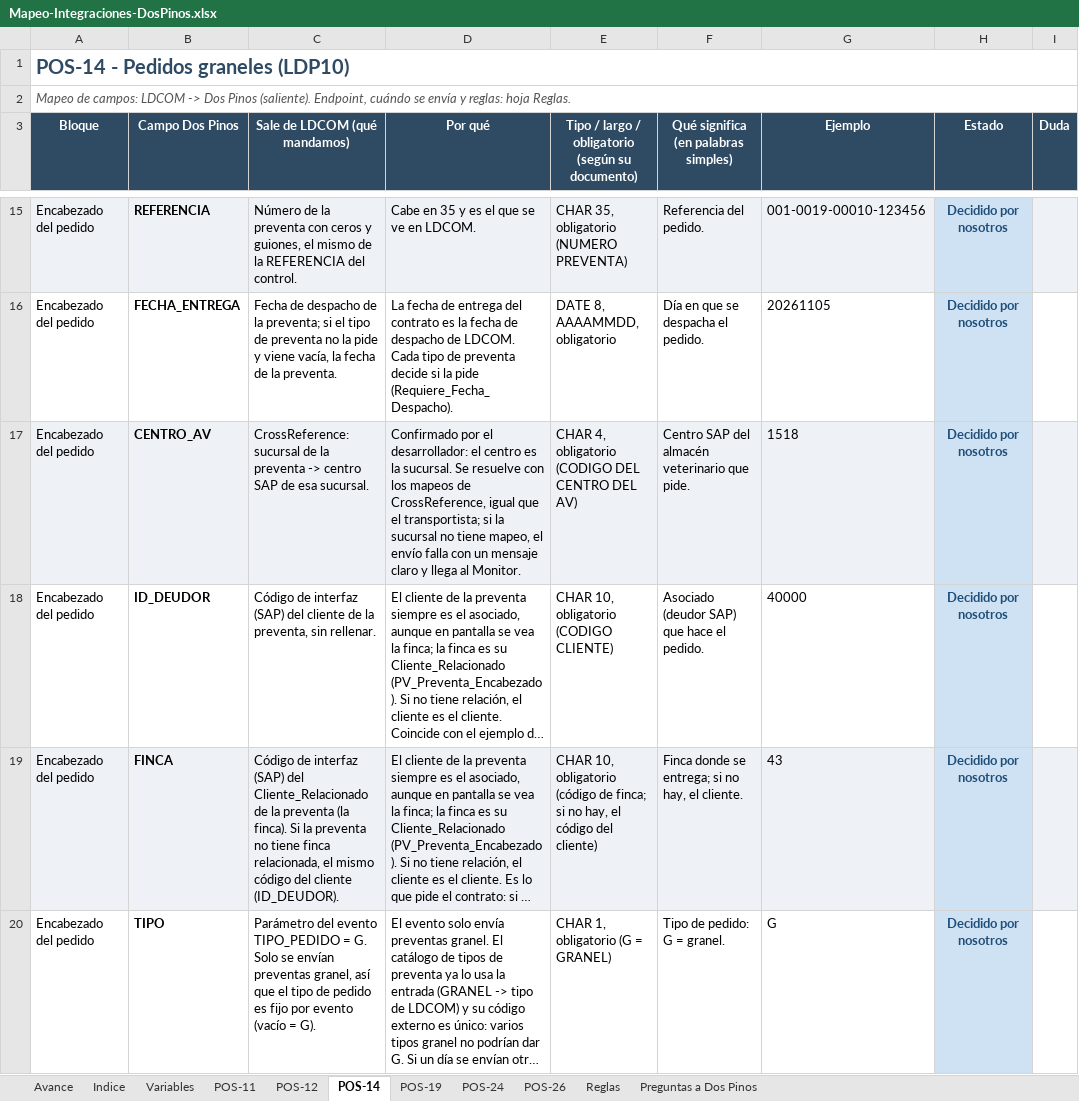
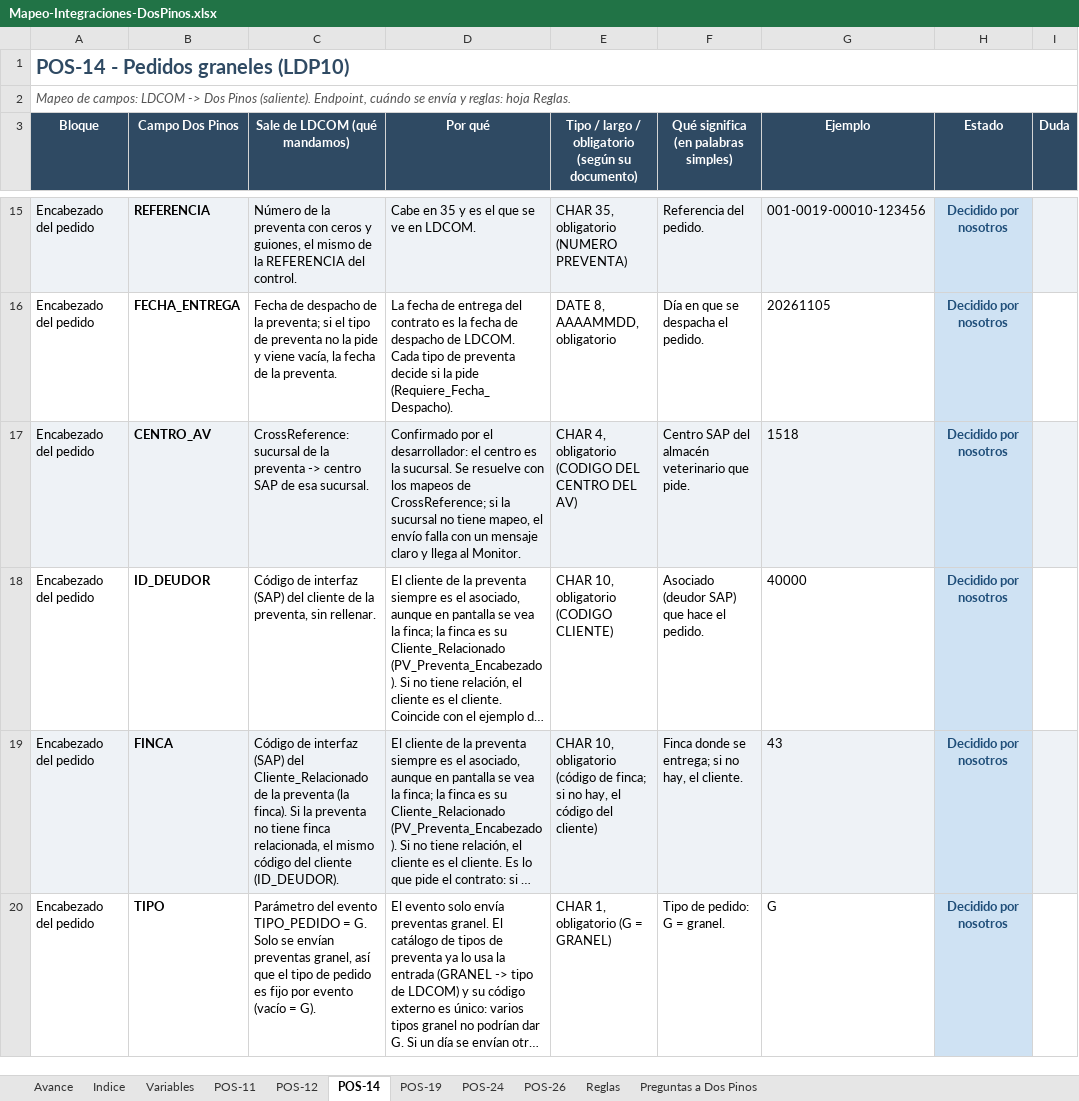
Before and after one commit to faridvl/neuron-ld, an Excel workbook: clientes/dospinos/integraciones/mapeos/Mapeo-Integraciones-DosPinos.xlsx, sheet POS-14, drawn as a sheet; only a part is shown, gaps mark what is left out; long unchanged cells end in …; values as stored, in another font and other column widths than the file's, no borders; the diff covers the shown part only; the diff names each change by its address in the sheet, - before the commit and + after, or states it on an @@ line.

```diff
--- a/clientes/dospinos/integraciones/mapeos/Mapeo-Integraciones-DosPinos.xlsx (sheet POS-14)
+++ b/clientes/dospinos/integraciones/mapeos/Mapeo-Integraciones-DosPinos.xlsx (sheet POS-14)
-D17 (Por qué): …mapeos de CrossReference, igual que el transportista; si la…
+D17 (Por qué): …mapeos de CrossReference; si la…
```
Also changed, not shown: 8 edited cells and cell formats elsewhere in this sheet, sheet Variables, sheet Reglas, sheet Indice, 1 other file.
